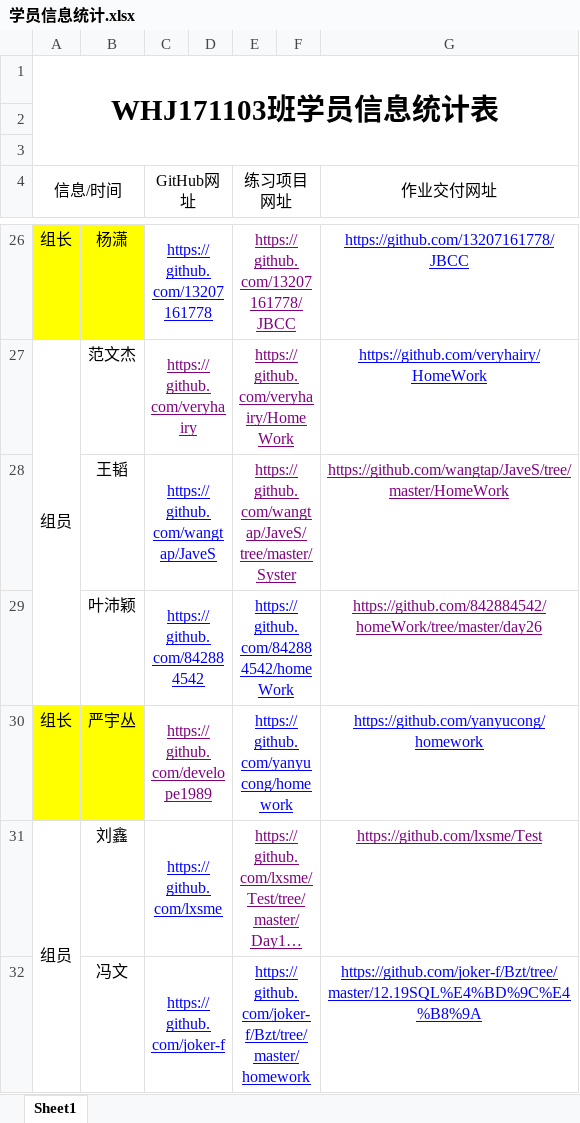
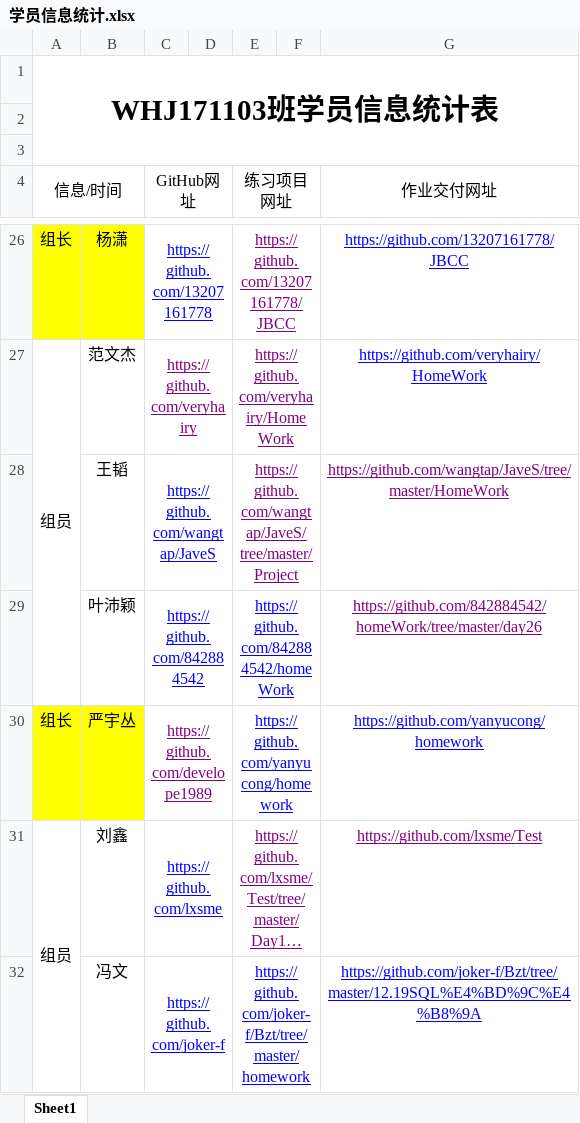
Before and after one commit to Larry21gram/BJT, an Excel workbook: 学员信息统计.xlsx, sheet Sheet1, drawn as a sheet; only a part is shown, gaps mark what is left out; long unchanged cells end in …; values as stored, in another font and other column widths than the file's, no borders; the diff names each change by its address in the sheet, - before the commit and + after, or states it on an @@ line.

Commit message:
ok

```diff
--- a/学员信息统计.xlsx (sheet Sheet1)
+++ b/学员信息统计.xlsx (sheet Sheet1)
-E28 (练习项目网址): https://github.com/wangtap/JaveS/tree/master/Syster
+E28 (练习项目网址): https://github.com/wangtap/JaveS/tree/master/Project
```
